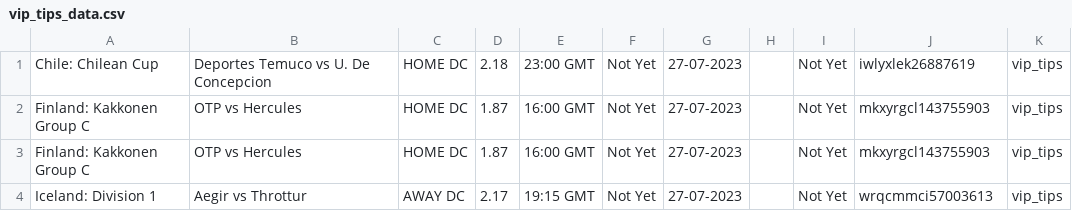
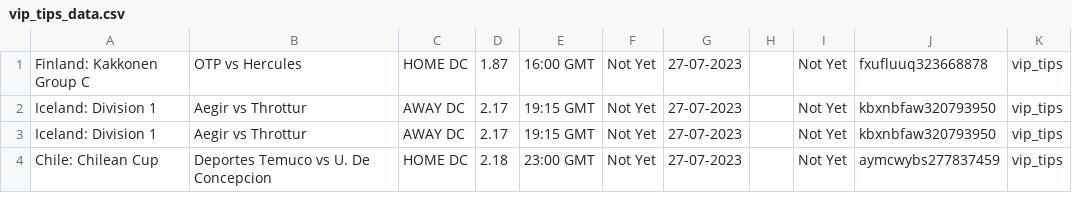
Before and after one commit to tecpg/delay_kbt_bot, a CSV file: vip_tips_data.csv, drawn as a sheet.

```diff
--- a/vip_tips_data.csv
+++ b/vip_tips_data.csv
@@ -1,4 +1,4 @@
-Chile: Chilean Cup,Deportes Temuco vs U. De Concepcion,HOME DC,2.18,23:00 GMT,Not Yet,27-07-2023,,Not Yet,iwlyxlek26887619,vip_tips
-Finland: Kakkonen Group C,OTP vs Hercules,HOME DC,1.87,16:00 GMT,Not Yet,27-07-2023,,Not Yet,mkxyrgcl143755903,vip_tips
-Finland: Kakkonen Group C,OTP vs Hercules,HOME DC,1.87,16:00 GMT,Not Yet,27-07-2023,,Not Yet,mkxyrgcl143755903,vip_tips
-Iceland: Division 1,Aegir vs Throttur,AWAY DC,2.17,19:15 GMT,Not Yet,27-07-2023,,Not Yet,wrqcmmci57003613,vip_tips
+Finland: Kakkonen Group C,OTP vs Hercules,HOME DC,1.87,16:00 GMT,Not Yet,27-07-2023,,Not Yet,fxufluuq323668878,vip_tips
+Iceland: Division 1,Aegir vs Throttur,AWAY DC,2.17,19:15 GMT,Not Yet,27-07-2023,,Not Yet,kbxnbfaw320793950,vip_tips
+Iceland: Division 1,Aegir vs Throttur,AWAY DC,2.17,19:15 GMT,Not Yet,27-07-2023,,Not Yet,kbxnbfaw320793950,vip_tips
+Chile: Chilean Cup,Deportes Temuco vs U. De Concepcion,HOME DC,2.18,23:00 GMT,Not Yet,27-07-2023,,Not Yet,aymcwybs277837459,vip_tips
```
Also changed, not shown: 1 other file.
